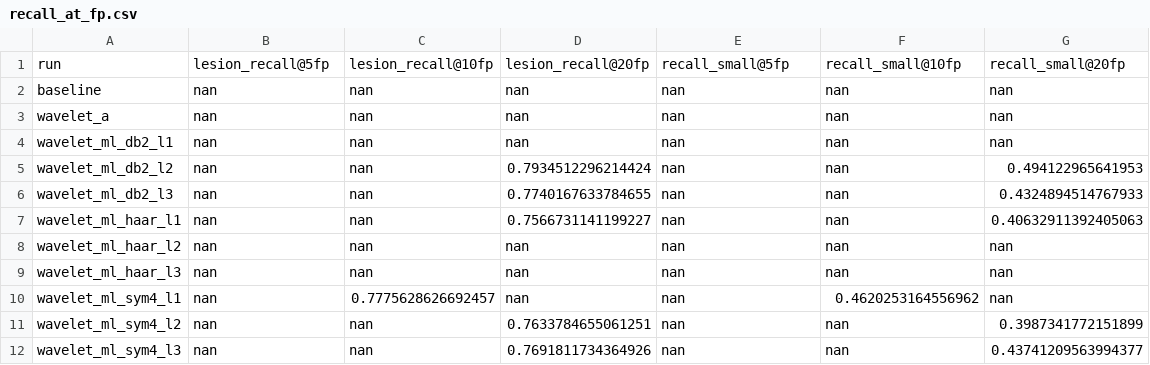
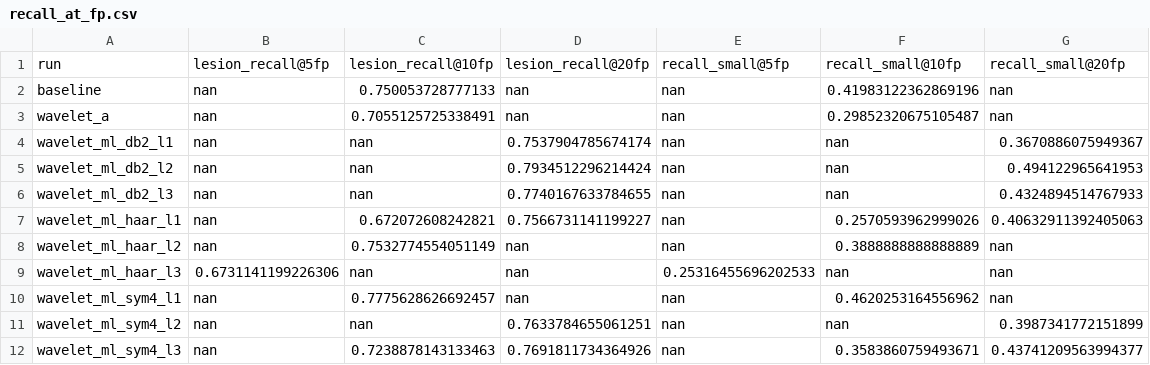
Before and after one commit to mariiakrasniuk/mslesseg-swinunetr-experiments, a CSV file: results/eval_val/sweep/recall_at_fp.csv, drawn as a sheet.

Commit message:
Sweep with thresholds up to 0.999

```diff
--- a/results/eval_val/sweep/recall_at_fp.csv
+++ b/results/eval_val/sweep/recall_at_fp.csv
@@ -1,12 +1,12 @@
 run,lesion_recall@5fp,lesion_recall@10fp,lesion_recall@20fp,recall_small@5fp,recall_small@10fp,recall_small@20fp
-baseline,nan,nan,nan,nan,nan,nan
-wavelet_a,nan,nan,nan,nan,nan,nan
-wavelet_ml_db2_l1,nan,nan,nan,nan,nan,nan
+baseline,nan,0.750053728777133,nan,nan,0.41983122362869196,nan
+wavelet_a,nan,0.7055125725338491,nan,nan,0.29852320675105487,nan
+wavelet_ml_db2_l1,nan,nan,0.7537904785674174,nan,nan,0.3670886075949367
 wavelet_ml_db2_l2,nan,nan,0.7934512296214424,nan,nan,0.494122965641953
 wavelet_ml_db2_l3,nan,nan,0.7740167633784655,nan,nan,0.4324894514767933
-wavelet_ml_haar_l1,nan,nan,0.7566731141199227,nan,nan,0.40632911392405063
-wavelet_ml_haar_l2,nan,nan,nan,nan,nan,nan
-wavelet_ml_haar_l3,nan,nan,nan,nan,nan,nan
+wavelet_ml_haar_l1,nan,0.672072608242821,0.7566731141199227,nan,0.2570593962999026,0.40632911392405063
+wavelet_ml_haar_l2,nan,0.7532774554051149,nan,nan,0.3888888888888889,nan
+wavelet_ml_haar_l3,0.6731141199226306,nan,nan,0.25316455696202533,nan,nan
 wavelet_ml_sym4_l1,nan,0.7775628626692457,nan,nan,0.4620253164556962,nan
 wavelet_ml_sym4_l2,nan,nan,0.7633784655061251,nan,nan,0.3987341772151899
-wavelet_ml_sym4_l3,nan,nan,0.7691811734364926,nan,nan,0.43741209563994377
+wavelet_ml_sym4_l3,nan,0.7238878143133463,0.7691811734364926,nan,0.3583860759493671,0.43741209563994377
```
Also changed, not shown: results/eval_test/sweep/recall_at_fp.csv, results/eval_test/sweep/selected_thresholds.csv, 8 other files.
